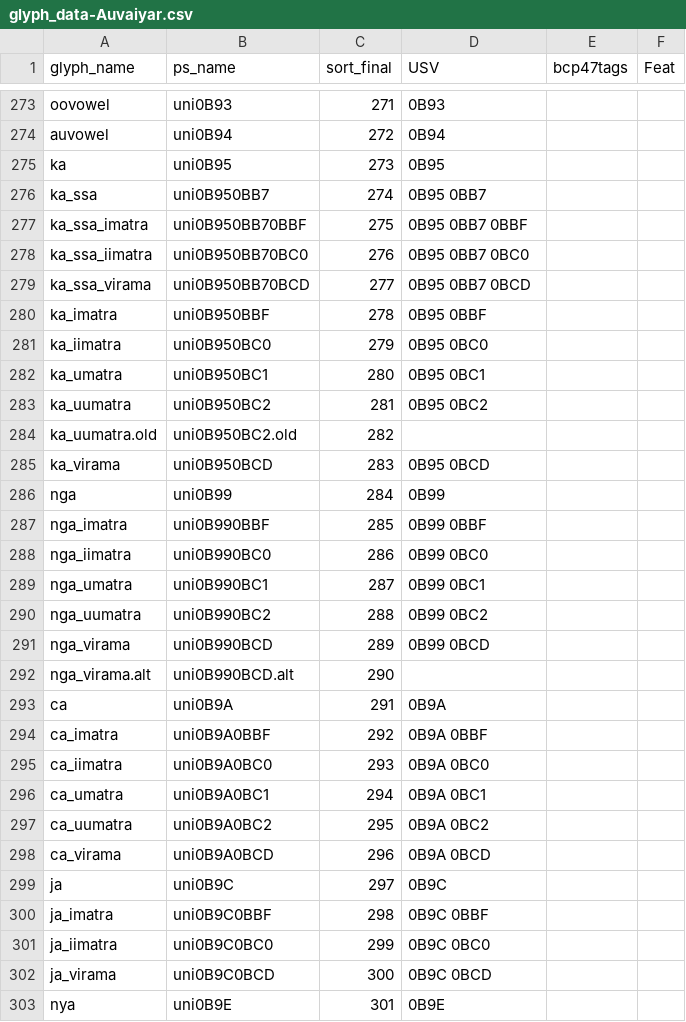
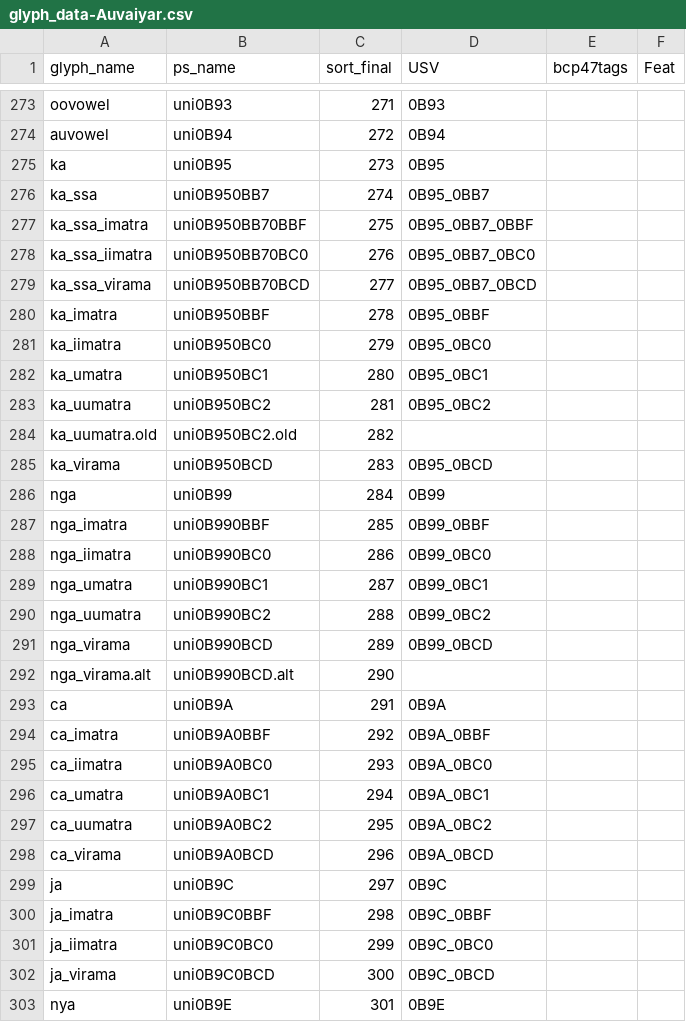
Before and after one commit to nlci/taml-font-thiruvalluvar, a CSV file: source/glyph_data-Auvaiyar.csv, drawn as a sheet; only a part is shown, gaps mark what is left out; the diff covers the shown part only.

```diff
--- a/source/glyph_data-Auvaiyar.csv
+++ b/source/glyph_data-Auvaiyar.csv
@@ -275,29 +275,29 @@ auvowel,uni0B94,272,0B94,,
 ka,uni0B95,273,0B95,,
-ka_ssa,uni0B950BB7,274,0B95 0BB7,,
-ka_ssa_imatra,uni0B950BB70BBF,275,0B95 0BB7 0BBF,,
-ka_ssa_iimatra,uni0B950BB70BC0,276,0B95 0BB7 0BC0,,
-ka_ssa_virama,uni0B950BB70BCD,277,0B95 0BB7 0BCD,,
-ka_imatra,uni0B950BBF,278,0B95 0BBF,,
-ka_iimatra,uni0B950BC0,279,0B95 0BC0,,
-ka_umatra,uni0B950BC1,280,0B95 0BC1,,
-ka_uumatra,uni0B950BC2,281,0B95 0BC2,,
+ka_ssa,uni0B950BB7,274,0B95_0BB7,,
+ka_ssa_imatra,uni0B950BB70BBF,275,0B95_0BB7_0BBF,,
+ka_ssa_iimatra,uni0B950BB70BC0,276,0B95_0BB7_0BC0,,
+ka_ssa_virama,uni0B950BB70BCD,277,0B95_0BB7_0BCD,,
+ka_imatra,uni0B950BBF,278,0B95_0BBF,,
+ka_iimatra,uni0B950BC0,279,0B95_0BC0,,
+ka_umatra,uni0B950BC1,280,0B95_0BC1,,
+ka_uumatra,uni0B950BC2,281,0B95_0BC2,,
 ka_uumatra.old,uni0B950BC2.old,282,,,
-ka_virama,uni0B950BCD,283,0B95 0BCD,,
+ka_virama,uni0B950BCD,283,0B95_0BCD,,
 nga,uni0B99,284,0B99,,
-nga_imatra,uni0B990BBF,285,0B99 0BBF,,
-nga_iimatra,uni0B990BC0,286,0B99 0BC0,,
-nga_umatra,uni0B990BC1,287,0B99 0BC1,,
-nga_uumatra,uni0B990BC2,288,0B99 0BC2,,
-nga_virama,uni0B990BCD,289,0B99 0BCD,,
+nga_imatra,uni0B990BBF,285,0B99_0BBF,,
+nga_iimatra,uni0B990BC0,286,0B99_0BC0,,
+nga_umatra,uni0B990BC1,287,0B99_0BC1,,
+nga_uumatra,uni0B990BC2,288,0B99_0BC2,,
+nga_virama,uni0B990BCD,289,0B99_0BCD,,
 nga_virama.alt,uni0B990BCD.alt,290,,,
 ca,uni0B9A,291,0B9A,,
-ca_imatra,uni0B9A0BBF,292,0B9A 0BBF,,
-ca_iimatra,uni0B9A0BC0,293,0B9A 0BC0,,
-ca_umatra,uni0B9A0BC1,294,0B9A 0BC1,,
-ca_uumatra,uni0B9A0BC2,295,0B9A 0BC2,,
-ca_virama,uni0B9A0BCD,296,0B9A 0BCD,,
+ca_imatra,uni0B9A0BBF,292,0B9A_0BBF,,
+ca_iimatra,uni0B9A0BC0,293,0B9A_0BC0,,
+ca_umatra,uni0B9A0BC1,294,0B9A_0BC1,,
+ca_uumatra,uni0B9A0BC2,295,0B9A_0BC2,,
+ca_virama,uni0B9A0BCD,296,0B9A_0BCD,,
 ja,uni0B9C,297,0B9C,,
-ja_imatra,uni0B9C0BBF,298,0B9C 0BBF,,
-ja_iimatra,uni0B9C0BC0,299,0B9C 0BC0,,
-ja_virama,uni0B9C0BCD,300,0B9C 0BCD,,
+ja_imatra,uni0B9C0BBF,298,0B9C_0BBF,,
+ja_iimatra,uni0B9C0BC0,299,0B9C_0BC0,,
+ja_virama,uni0B9C0BCD,300,0B9C_0BCD,,
 nya,uni0B9E,301,0B9E,,
```
Also changed, not shown: 93 edited cells elsewhere in this file, source/glyph_data-ThiruValluvar.csv, source/glyph_data-Vaigai.csv.
